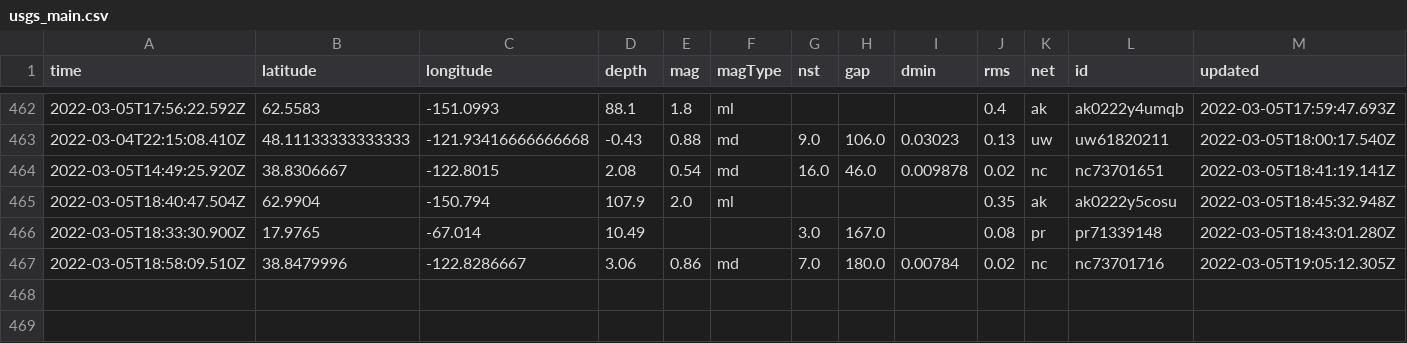
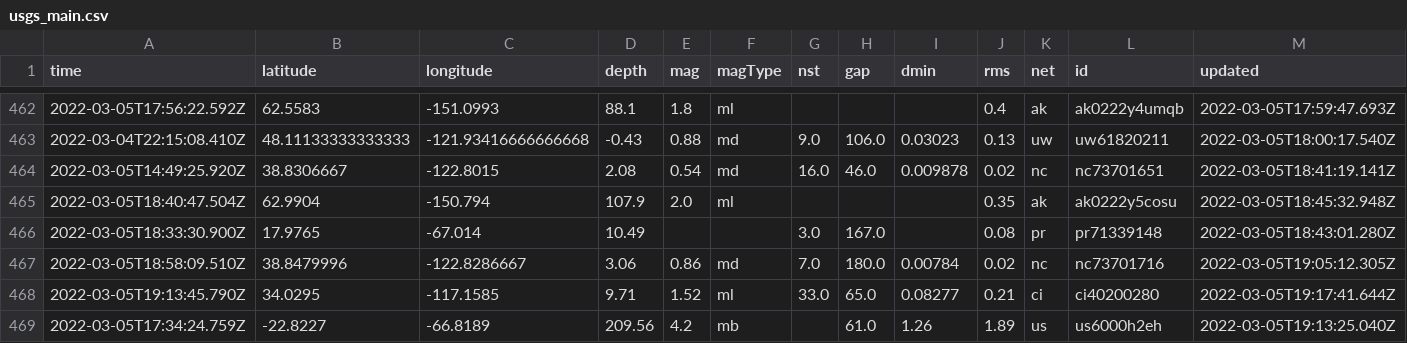
Before and after one commit to sahanasjay/nicar-22-git-actions, a CSV file: usgs_main.csv, drawn as a sheet; only a part is shown, gaps mark what is left out; rows hold the shown columns only; the diff names each change by its address in the sheet, - before the commit and + after, or states it on an @@ line.

```diff
--- a/usgs_main.csv
+++ b/usgs_main.csv
+row 468: 2022-03-05T19:13:45.790Z | 34.0295 | -117.1585 | 9.71 | 1.52 | ml | 33.0 | 65.0 | 0.08277 | 0.21 | ci | ci40200280 | 2022-03-05T19:17:41.644Z
+row 469: 2022-03-05T17:34:24.759Z | -22.8227 | -66.8189 | 209.56 | 4.2 | mb |  | 61.0 | 1.26 | 1.89 | us | us6000h2eh | 2022-03-05T19:13:25.040Z
```
